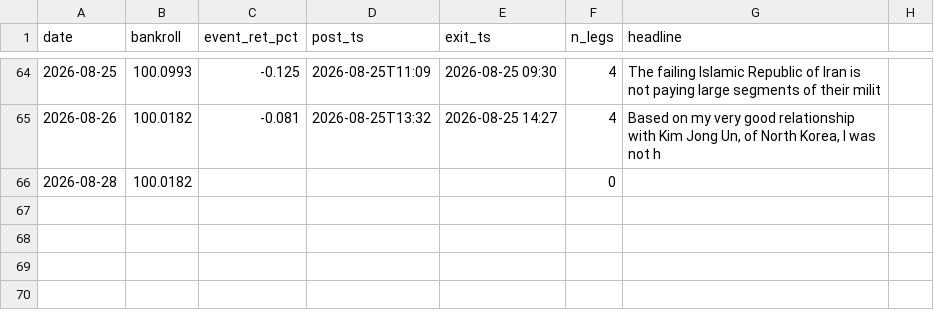
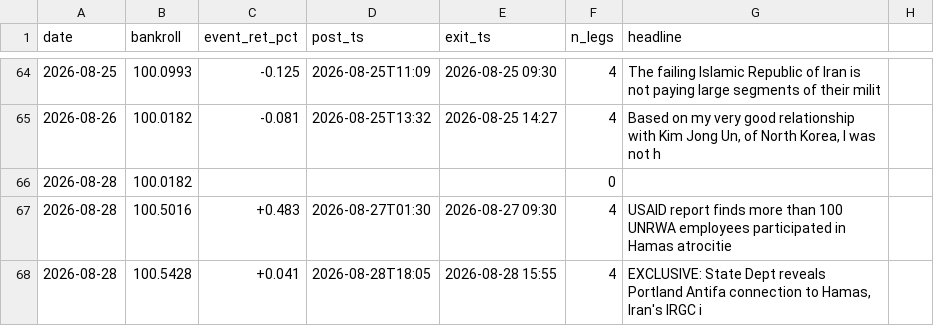
Before and after one commit to blaggr/Claude, a CSV file: experiments/simulation/ledger.csv, drawn as a sheet; only a part is shown, gaps mark what is left out.

```diff
--- a/experiments/simulation/ledger.csv
+++ b/experiments/simulation/ledger.csv
@@ -66 +66,3 @@ date,bankroll,event_ret_pct,post_ts,exit_ts,n_legs,headline
 2026-08-28,100.0182,,,,0,
+2026-08-28,100.5016,+0.483,2026-08-27T01:30,2026-08-27 09:30,4,"USAID report finds more than 100 UNRWA employees participated in Hamas atrocitie"
+2026-08-28,100.5428,+0.041,2026-08-28T18:05,2026-08-28 15:55,4,"EXCLUSIVE: State Dept reveals Portland Antifa connection to Hamas, Iran's IRGC i"
```
Also changed, not shown: 2 other files.
